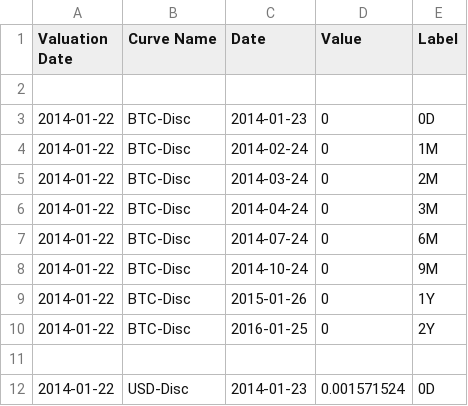
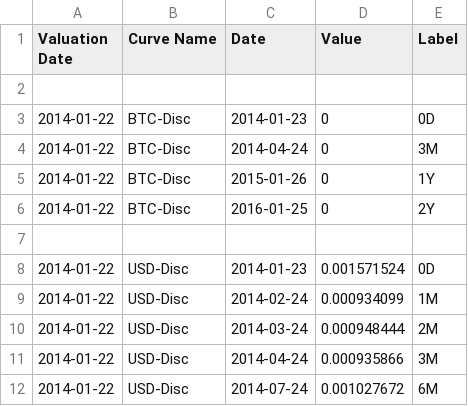
Before and after one commit to glenpat/Strata, a CSV file: examples/src/main/resources/example-marketdata/curves/2014-01-22.csv, drawn as a sheet; only a part is shown; the shorter side is filled out with more unchanged rows; the diff names each change by its address in the sheet, - before the commit and + after, or states it on an @@ line.

Commit message:
- ImpliedTrinomialTreeFxSingleBarrierOptionProductPricer --- CryptoPricingExample working - for FxDigitalOption

```diff
--- a/examples/src/main/resources/example-marketdata/curves/2014-01-22.csv
+++ b/examples/src/main/resources/example-marketdata/curves/2014-01-22.csv
-row 4: 2014-01-22 | BTC-Disc | 2014-02-24 | 0 | 1M
-row 5: 2014-01-22 | BTC-Disc | 2014-03-24 | 0 | 2M
-row 7: 2014-01-22 | BTC-Disc | 2014-07-24 | 0 | 6M
-row 8: 2014-01-22 | BTC-Disc | 2014-10-24 | 0 | 9M
```
Also changed, not shown: 5 other files.
